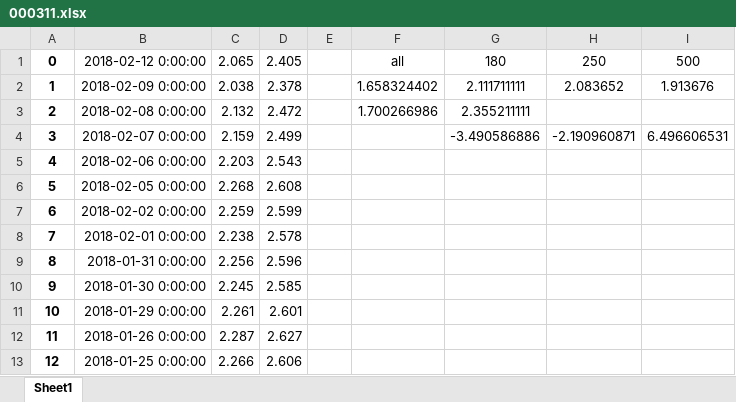
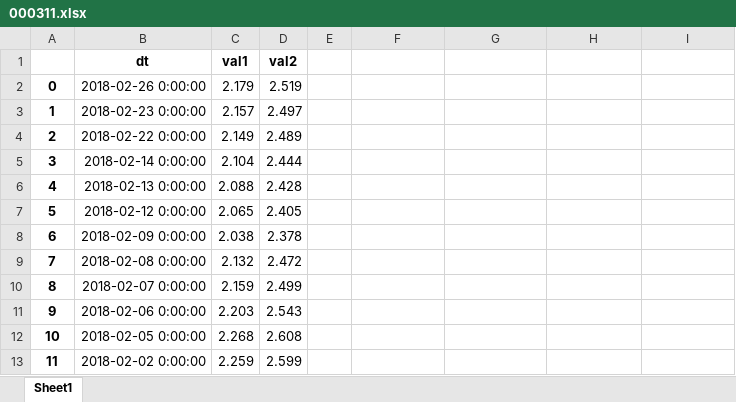
Before and after one commit to HDFrank/FundSina, an Excel workbook: 000311.xlsx, sheet Sheet1, drawn as a sheet; only a part is shown; the shorter side is filled out with more unchanged rows; values as stored, in another font and other column widths than the file's, no borders; addresses are those after the commit; the diff names each change by its address in the sheet, - before the commit and + after, or states it on an @@ line.

```diff
--- a/000311.xlsx (sheet Sheet1)
+++ b/000311.xlsx (sheet Sheet1)
+row 1:  | dt | val1 | val2
+row 2: 0 | 2018-02-26 0:00:00 | 2.179 | 2.519
+row 3: 1 | 2018-02-23 0:00:00 | 2.157 | 2.497
+row 4: 2 | 2018-02-22 0:00:00 | 2.149 | 2.489
+row 5: 3 | 2018-02-14 0:00:00 | 2.104 | 2.444
+row 6: 4 | 2018-02-13 0:00:00 | 2.088 | 2.428
@@ column A renumbered from row 7 down @@
-F7: all
+F7: (empty)
-G7: 180
+G7: (empty)
-H7: 250
+H7: (empty)
-I7: 500
+I7: (empty)
-F8: 1.658324402
+F8: (empty)
-G8: 2.111711111
+G8: (empty)
-H8: 2.083652
+H8: (empty)
-I8: 1.913676
+I8: (empty)
-F9: 1.700266986
+F9: (empty)
-G9: 2.355211111
+G9: (empty)
-G10: -3.490586886
+G10: (empty)
-H10: -2.190960871
+H10: (empty)
-I10: 6.496606531
+I10: (empty)
```
Also changed, not shown: 1 other file.
